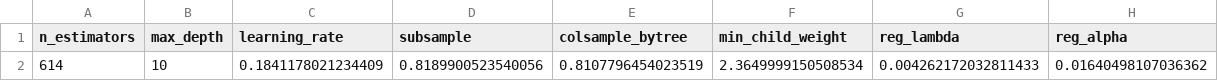
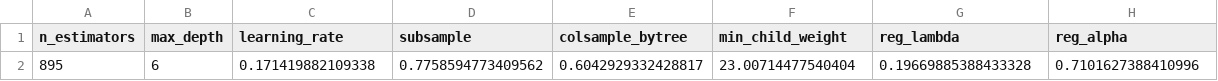
Before and after one commit to ZohoorAlmalkiUQU/ML_Project_UQU, a CSV file: results/best_xgb_params.csv, drawn as a sheet; removed rows and columns are numbered as before the commit, all else as after; the diff names each change by its address in the sheet, - before the commit and + after, or states it on an @@ line.

```diff
--- a/results/best_xgb_params.csv
+++ b/results/best_xgb_params.csv
-row 2: 614 | 10 | 0.1841178021234409 | 0.8189900523540056 | 0.8107796454023519 | 2.3649999150508534 | 0.004262172032811433 | 0.01640498107036362
+row 2: 895 | 6 | 0.171419882109338 | 0.7758594773409562 | 0.6042929332428817 | 23.00714477540404 | 0.19669885388433328 | 0.7101627388410996
```
Also changed, not shown: results/histgb-calibrated-test-set-n-bins10-calibration-points-test.csv, results/model_results.csv, 50 other files.
